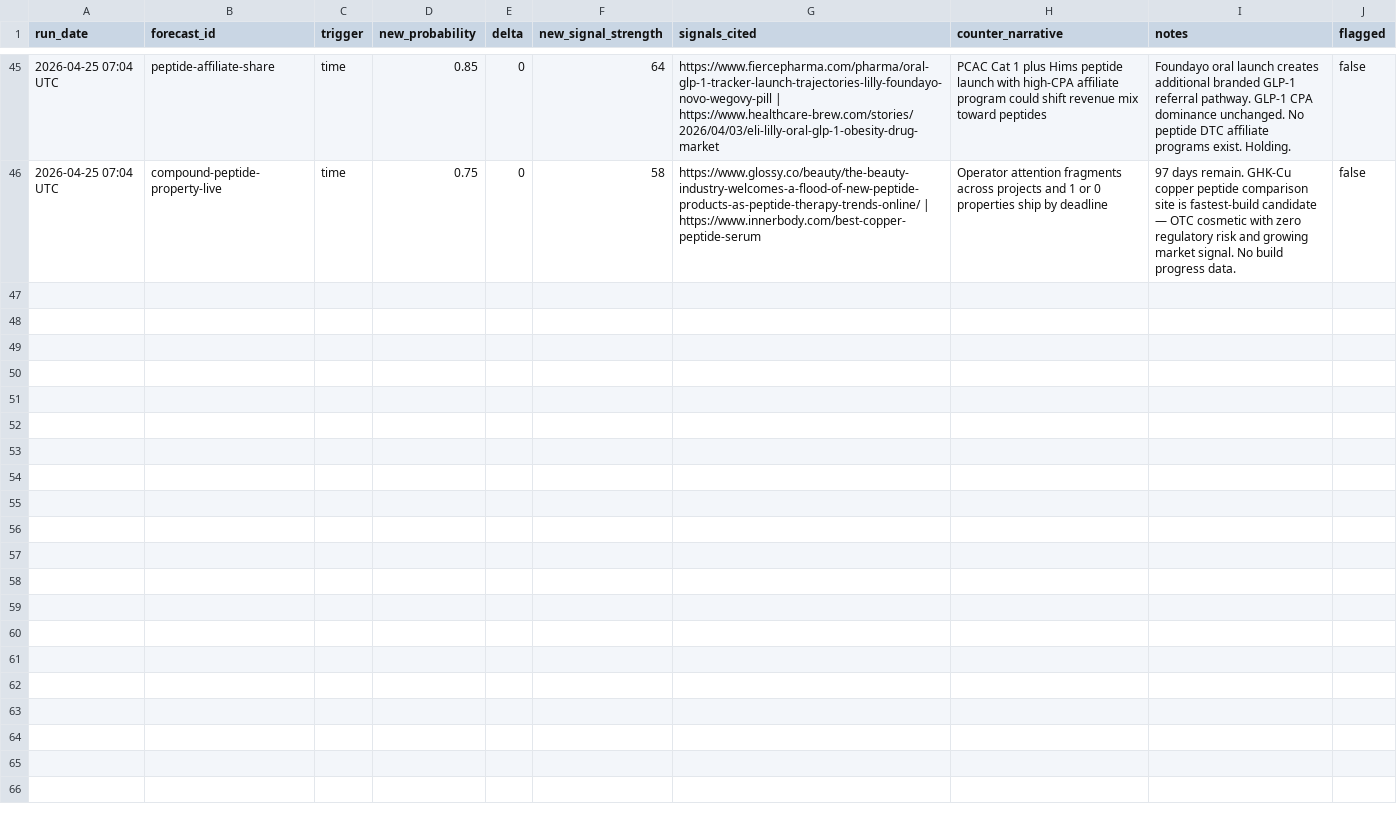
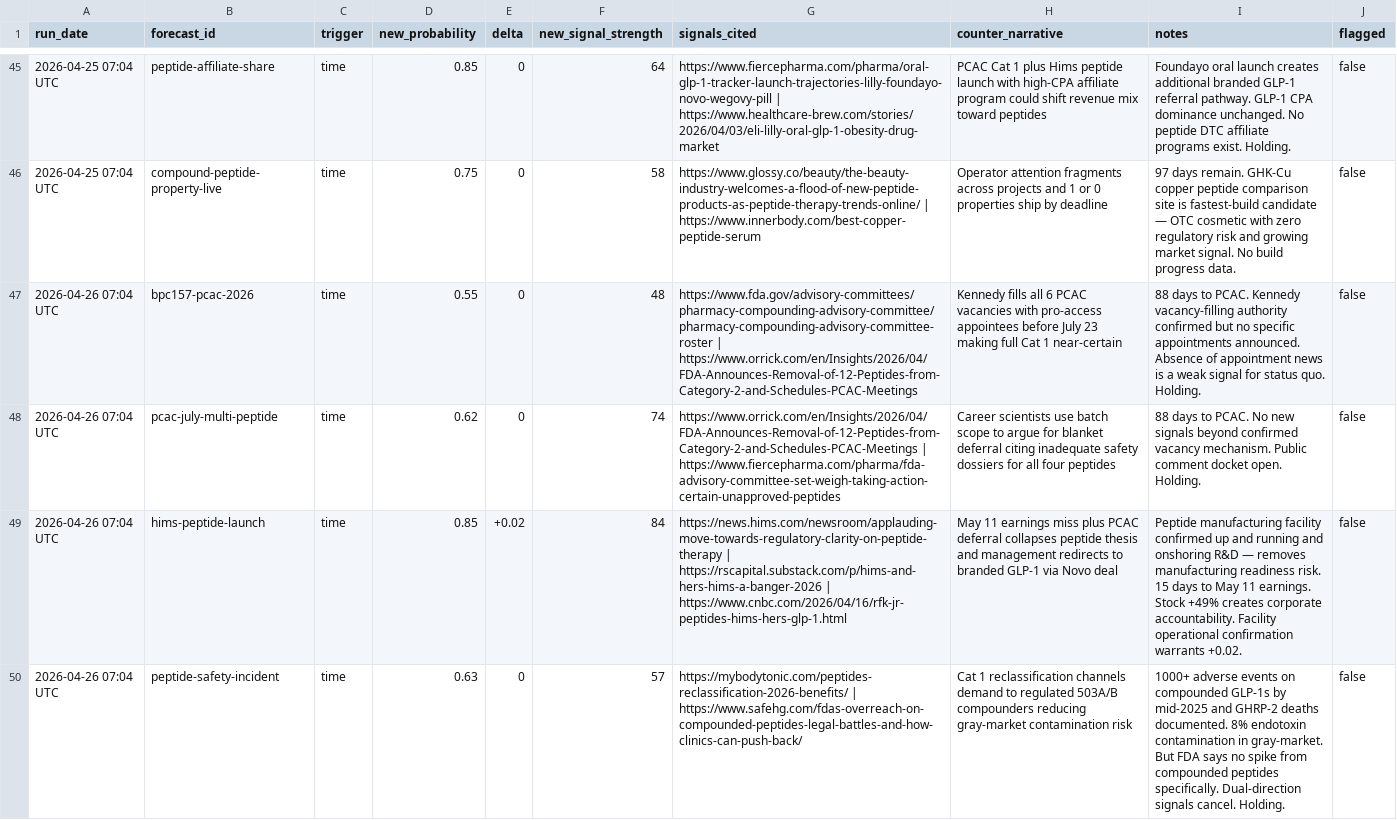
Before and after one commit to iacobp/thecompoundgroup, a TSV file: barque/ra/ra_log.tsv, drawn as a sheet; only a part is shown, gaps mark what is left out; the diff covers the shown part only; the diff names each change by its address in the sheet, - before the commit and + after, or states it on an @@ line.

Commit message:
Barque: sync files for 2026-04-26 brief

```diff
--- a/barque/ra/ra_log.tsv
+++ b/barque/ra/ra_log.tsv
+row 47: 2026-04-26 07:04 UTC | bpc157-pcac-2026 | time | 0.55 | 0 | 48 | https://www.fda.gov/advisory-committees/pharmacy-compounding-advisory-committee/pharmacy-compounding-advisory-committee-roster | https://www.orrick.com/en/Insights/2026/04/FDA-Announces-Removal-of-12-Peptides-from-Category-2-and-Schedules-PCAC-Meetings | Kennedy fills all 6 PCAC vacancies with pro-access appointees before July 23 making full Cat 1 near-certain | 88 days to PCAC. Kennedy vacancy-filling authority confirmed but no specific appointments announced. Absence of appointment news is a weak signal for status quo. Holding. | false
+row 48: 2026-04-26 07:04 UTC | pcac-july-multi-peptide | time | 0.62 | 0 | 74 | https://www.orrick.com/en/Insights/2026/04/FDA-Announces-Removal-of-12-Peptides-from-Category-2-and-Schedules-PCAC-Meetings | https://www.fiercepharma.com/pharma/fda-advisory-committee-set-weigh-taking-action-certain-unapproved-peptides | Career scientists use batch scope to argue for blanket deferral citing inadequate safety dossiers for all four peptides | 88 days to PCAC. No new signals beyond confirmed vacancy mechanism. Public comment docket open. Holding. | false
+row 49: 2026-04-26 07:04 UTC | hims-peptide-launch | time | 0.85 | +0.02 | 84 | https://news.hims.com/newsroom/applauding-move-towards-regulatory-clarity-on-peptide-therapy | https://rscapital.substack.com/p/hims-and-hers-hims-a-banger-2026 | https://www.cnbc.com/2026/04/16/rfk-jr-peptides-hims-hers-glp-1.html | May 11 earnings miss plus PCAC deferral collapses peptide thesis and management redirects to branded GLP-1 via Novo deal | Peptide manufacturing facility confirmed up and running and onshoring R&D — removes manufacturing readiness risk. 15 days to May 11 earnings. Stock +49% creates corporate accountability. Facility operational confirmation warrants +0.02. | false
+row 50: 2026-04-26 07:04 UTC | peptide-safety-incident | time | 0.63 | 0 | 57 | https://mybodytonic.com/peptides-reclassification-2026-benefits/ | https://www.safehg.com/fdas-overreach-on-compounded-peptides-legal-battles-and-how-clinics-can-push-back/ | Cat 1 reclassification channels demand to regulated 503A/B compounders reducing gray-market contamination risk | 1000+ adverse events on compounded GLP-1s by mid-2025 and GHRP-2 deaths documented. 8% endotoxin contamination in gray-market. But FDA says no spike from compounded peptides specifically. Dual-direction signals cancel. Holding. | false
```
Also changed, not shown: 3 added rows elsewhere in this file, 5 other files.
